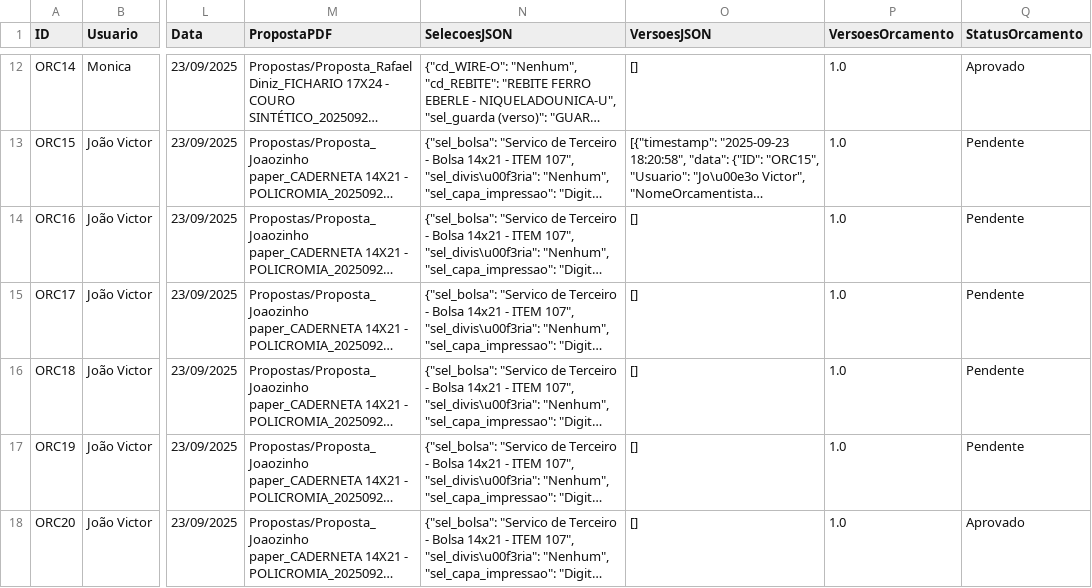
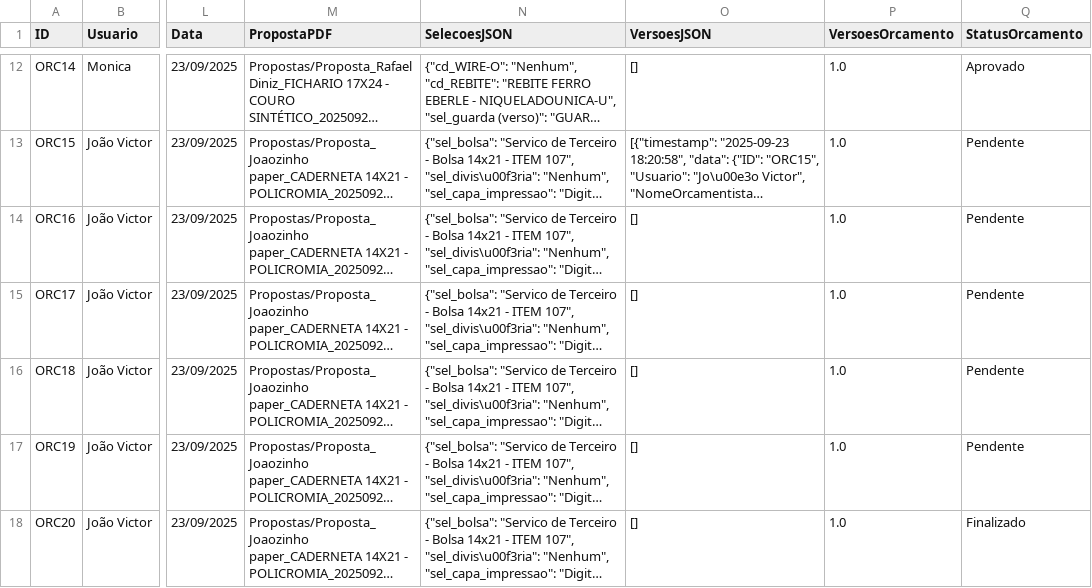
Before and after one commit to controleciceropapelaria-design/Orcamentopersonalizado, a CSV file: data/orcamentos_novo.csv, drawn as a sheet; only a part is shown, gaps mark what is left out; long unchanged cells end in …; the diff names each change by its address in the sheet, - before the commit and + after, or states it on an @@ line.

Commit message:
Update orcamentos_novo.csv via Streamlit

```diff
--- a/data/orcamentos_novo.csv
+++ b/data/orcamentos_novo.csv
-Q18 (StatusOrcamento): Aprovado
+Q18 (StatusOrcamento): Finalizado
```
